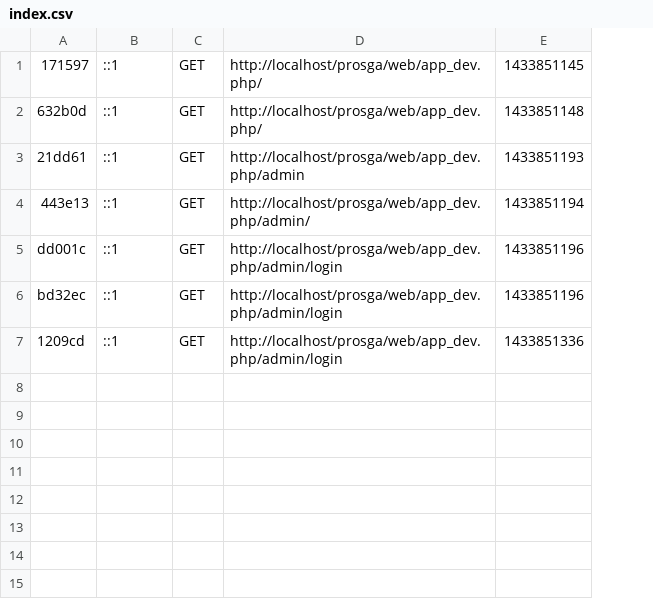
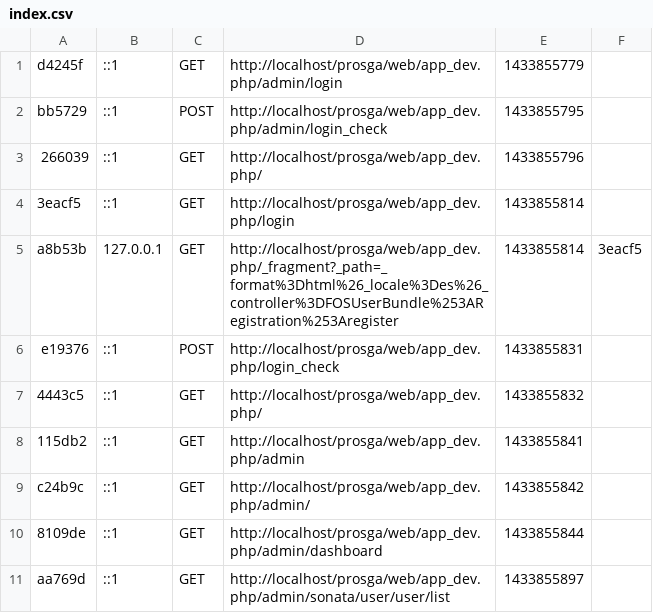
Before and after one commit to rodrigodj2000/prosga, a CSV file: app/cache/dev/profiler/index.csv, drawn as a sheet; removed rows and columns are numbered as before the commit, all else as after; the diff names each change by its address in the sheet, - before the commit and + after, or states it on an @@ line.

Commit message:
Agrego el gitignore y el Bundle de prosga

```diff
--- a/app/cache/dev/profiler/index.csv
+++ b/app/cache/dev/profiler/index.csv
-column A, rows 1-6: 171597 | 632b0d | 21dd61 | 443e13 | dd001c | bd32ec
+column A, row 3: 266039; rows 7-11: 4443c5 | 115db2 | c24b9c | 8109de | aa769d
-column E, rows 1-6: 1433851145 | 1433851148 | 1433851193 | 1433851194 | 1433851196 | 1433851196
+column E, row 3: 1433855796; rows 7-11: 1433855832 | 1433855841 | 1433855842 | 1433855844 | 1433855897
+column F, empty
@@ row 7 moved to row 1: d4245f @@
+row 2: bb5729 | ::1 | POST | http://localhost/prosga/web/app_dev.php/admin/login_check | 1433855795
+row 4: 3eacf5 | ::1 | GET | http://localhost/prosga/web/app_dev.php/login | 1433855814
+row 5: a8b53b | 127.0.0.1 | GET | http://localhost/prosga/web/app_dev.php/_fragment?_path=_format%3Dhtml%26_locale%3Des%26_controller%3DFOSUserBundle%253ARegistration%253Aregister | 1433855814 | 3eacf5
+row 6: e19376 | ::1 | POST | http://localhost/prosga/web/app_dev.php/login_check | 1433855831
-D10: http://localhost/prosga/web/app_dev.php/admin/login
+D10: http://localhost/prosga/web/app_dev.php/admin/dashboard
-D11: http://localhost/prosga/web/app_dev.php/admin/login
+D11: http://localhost/prosga/web/app_dev.php/admin/sonata/user/user/list
```
Also changed, not shown: 23 other files.
